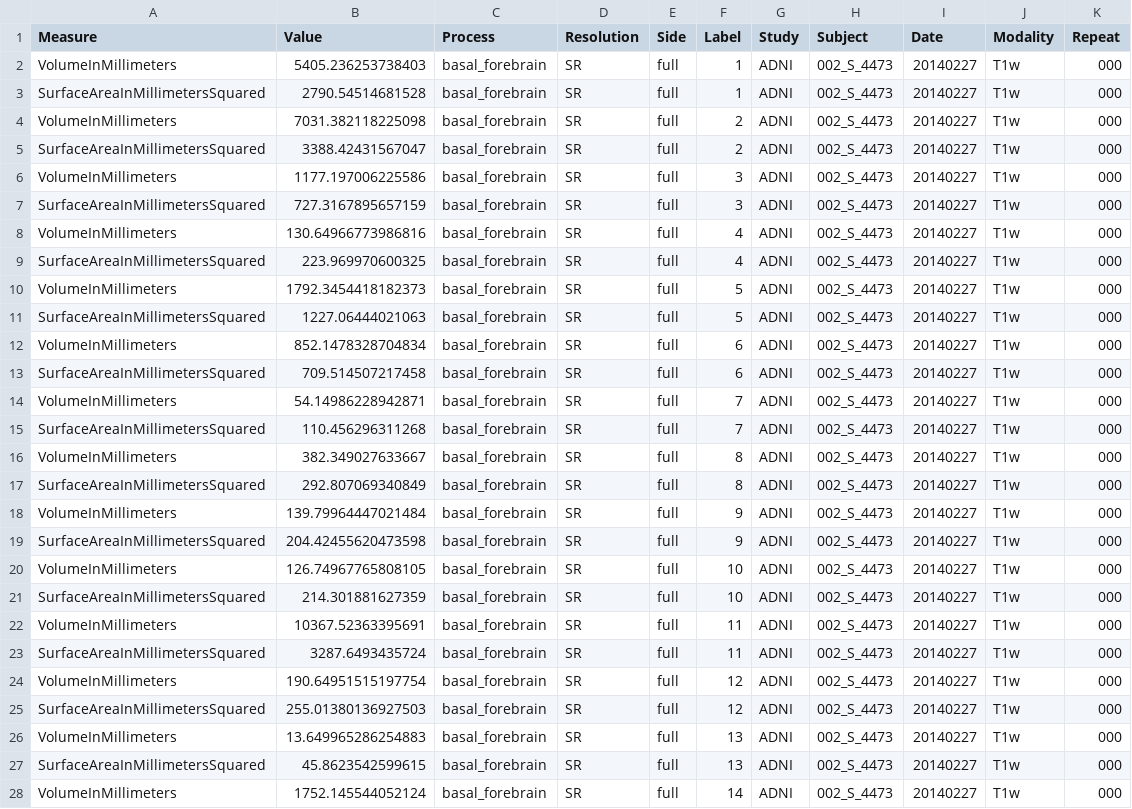
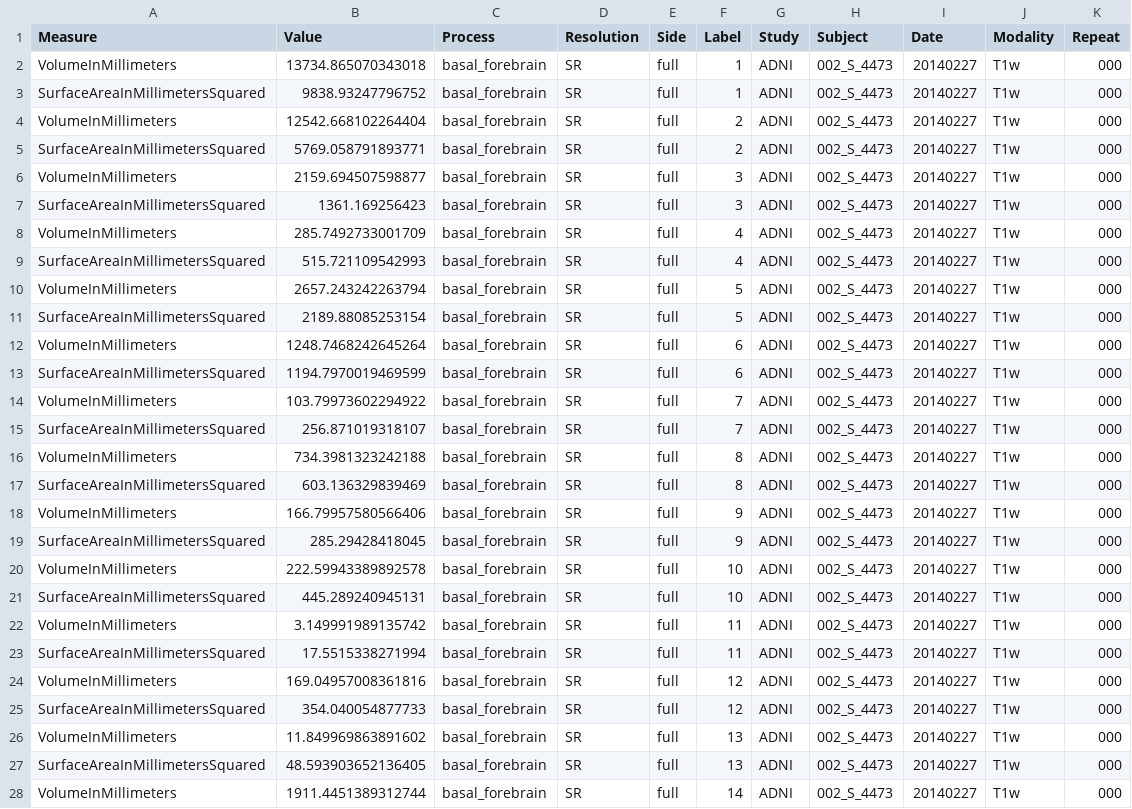
Before and after one commit to stnava/superiq, a CSV file: outputs/SR-full-lgm.csv, drawn as a sheet; only a part is shown; the diff covers the shown part only.

Commit message:
Updated outputs and pipeline utils

```diff
--- a/outputs/SR-full-lgm.csv
+++ b/outputs/SR-full-lgm.csv
@@ -1,28 +1,28 @@
 Measure,Value,Process,Resolution,Side,Label,Study,Subject,Date,Modality,Repeat
-VolumeInMillimeters,5405.236253738403,basal_forebrain,SR,full,1,ADNI,002_S_4473,20140227,T1w,000
-SurfaceAreaInMillimetersSquared,2790.54514681528,basal_forebrain,SR,full,1,ADNI,002_S_4473,20140227,T1w,000
-VolumeInMillimeters,7031.382118225098,basal_forebrain,SR,full,2,ADNI,002_S_4473,20140227,T1w,000
-SurfaceAreaInMillimetersSquared,3388.42431567047,basal_forebrain,SR,full,2,ADNI,002_S_4473,20140227,T1w,000
-VolumeInMillimeters,1177.197006225586,basal_forebrain,SR,full,3,ADNI,002_S_4473,20140227,T1w,000
-SurfaceAreaInMillimetersSquared,727.3167895657159,basal_forebrain,SR,full,3,ADNI,002_S_4473,20140227,T1w,000
-VolumeInMillimeters,130.64966773986816,basal_forebrain,SR,full,4,ADNI,002_S_4473,20140227,T1w,000
-SurfaceAreaInMillimetersSquared,223.969970600325,basal_forebrain,SR,full,4,ADNI,002_S_4473,20140227,T1w,000
-VolumeInMillimeters,1792.3454418182373,basal_forebrain,SR,full,5,ADNI,002_S_4473,20140227,T1w,000
-SurfaceAreaInMillimetersSquared,1227.06444021063,basal_forebrain,SR,full,5,ADNI,002_S_4473,20140227,T1w,000
-VolumeInMillimeters,852.1478328704834,basal_forebrain,SR,full,6,ADNI,002_S_4473,20140227,T1w,000
-SurfaceAreaInMillimetersSquared,709.514507217458,basal_forebrain,SR,full,6,ADNI,002_S_4473,20140227,T1w,000
-VolumeInMillimeters,54.14986228942871,basal_forebrain,SR,full,7,ADNI,002_S_4473,20140227,T1w,000
-SurfaceAreaInMillimetersSquared,110.456296311268,basal_forebrain,SR,full,7,ADNI,002_S_4473,20140227,T1w,000
-VolumeInMillimeters,382.349027633667,basal_forebrain,SR,full,8,ADNI,002_S_4473,20140227,T1w,000
-SurfaceAreaInMillimetersSquared,292.807069340849,basal_forebrain,SR,full,8,ADNI,002_S_4473,20140227,T1w,000
-VolumeInMillimeters,139.79964447021484,basal_forebrain,SR,full,9,ADNI,002_S_4473,20140227,T1w,000
-SurfaceAreaInMillimetersSquared,204.42455620473598,basal_forebrain,SR,full,9,ADNI,002_S_4473,20140227,T1w,000
-VolumeInMillimeters,126.74967765808105,basal_forebrain,SR,full,10,ADNI,002_S_4473,20140227,T1w,000
-SurfaceAreaInMillimetersSquared,214.301881627359,basal_forebrain,SR,full,10,ADNI,002_S_4473,20140227,T1w,000
-VolumeInMillimeters,10367.52363395691,basal_forebrain,SR,full,11,ADNI,002_S_4473,20140227,T1w,000
-SurfaceAreaInMillimetersSquared,3287.6493435724,basal_forebrain,SR,full,11,ADNI,002_S_4473,20140227,T1w,000
-VolumeInMillimeters,190.64951515197754,basal_forebrain,SR,full,12,ADNI,002_S_4473,20140227,T1w,000
-SurfaceAreaInMillimetersSquared,255.01380136927503,basal_forebrain,SR,full,12,ADNI,002_S_4473,20140227,T1w,000
-VolumeInMillimeters,13.649965286254883,basal_forebrain,SR,full,13,ADNI,002_S_4473,20140227,T1w,000
-SurfaceAreaInMillimetersSquared,45.8623542599615,basal_forebrain,SR,full,13,ADNI,002_S_4473,20140227,T1w,000
-VolumeInMillimeters,1752.145544052124,basal_forebrain,SR,full,14,ADNI,002_S_4473,20140227,T1w,000
+VolumeInMillimeters,13734.865070343018,basal_forebrain,SR,full,1,ADNI,002_S_4473,20140227,T1w,000
+SurfaceAreaInMillimetersSquared,9838.93247796752,basal_forebrain,SR,full,1,ADNI,002_S_4473,20140227,T1w,000
+VolumeInMillimeters,12542.668102264404,basal_forebrain,SR,full,2,ADNI,002_S_4473,20140227,T1w,000
+SurfaceAreaInMillimetersSquared,5769.058791893771,basal_forebrain,SR,full,2,ADNI,002_S_4473,20140227,T1w,000
+VolumeInMillimeters,2159.694507598877,basal_forebrain,SR,full,3,ADNI,002_S_4473,20140227,T1w,000
+SurfaceAreaInMillimetersSquared,1361.169256423,basal_forebrain,SR,full,3,ADNI,002_S_4473,20140227,T1w,000
+VolumeInMillimeters,285.7492733001709,basal_forebrain,SR,full,4,ADNI,002_S_4473,20140227,T1w,000
+SurfaceAreaInMillimetersSquared,515.721109542993,basal_forebrain,SR,full,4,ADNI,002_S_4473,20140227,T1w,000
+VolumeInMillimeters,2657.243242263794,basal_forebrain,SR,full,5,ADNI,002_S_4473,20140227,T1w,000
+SurfaceAreaInMillimetersSquared,2189.88085253154,basal_forebrain,SR,full,5,ADNI,002_S_4473,20140227,T1w,000
+VolumeInMillimeters,1248.7468242645264,basal_forebrain,SR,full,6,ADNI,002_S_4473,20140227,T1w,000
+SurfaceAreaInMillimetersSquared,1194.7970019469599,basal_forebrain,SR,full,6,ADNI,002_S_4473,20140227,T1w,000
+VolumeInMillimeters,103.79973602294922,basal_forebrain,SR,full,7,ADNI,002_S_4473,20140227,T1w,000
+SurfaceAreaInMillimetersSquared,256.871019318107,basal_forebrain,SR,full,7,ADNI,002_S_4473,20140227,T1w,000
+VolumeInMillimeters,734.3981323242188,basal_forebrain,SR,full,8,ADNI,002_S_4473,20140227,T1w,000
+SurfaceAreaInMillimetersSquared,603.136329839469,basal_forebrain,SR,full,8,ADNI,002_S_4473,20140227,T1w,000
+VolumeInMillimeters,166.79957580566406,basal_forebrain,SR,full,9,ADNI,002_S_4473,20140227,T1w,000
+SurfaceAreaInMillimetersSquared,285.29428418045,basal_forebrain,SR,full,9,ADNI,002_S_4473,20140227,T1w,000
+VolumeInMillimeters,222.59943389892578,basal_forebrain,SR,full,10,ADNI,002_S_4473,20140227,T1w,000
+SurfaceAreaInMillimetersSquared,445.289240945131,basal_forebrain,SR,full,10,ADNI,002_S_4473,20140227,T1w,000
+VolumeInMillimeters,3.149991989135742,basal_forebrain,SR,full,11,ADNI,002_S_4473,20140227,T1w,000
+SurfaceAreaInMillimetersSquared,17.5515338271994,basal_forebrain,SR,full,11,ADNI,002_S_4473,20140227,T1w,000
+VolumeInMillimeters,169.04957008361816,basal_forebrain,SR,full,12,ADNI,002_S_4473,20140227,T1w,000
+SurfaceAreaInMillimetersSquared,354.040054877733,basal_forebrain,SR,full,12,ADNI,002_S_4473,20140227,T1w,000
+VolumeInMillimeters,11.849969863891602,basal_forebrain,SR,full,13,ADNI,002_S_4473,20140227,T1w,000
+SurfaceAreaInMillimetersSquared,48.593903652136405,basal_forebrain,SR,full,13,ADNI,002_S_4473,20140227,T1w,000
+VolumeInMillimeters,1911.4451389312744,basal_forebrain,SR,full,14,ADNI,002_S_4473,20140227,T1w,000
```
Also changed, not shown: 18 edited cells elsewhere in this file, outputs/OR-full-lgm.csv, 4 other files.
